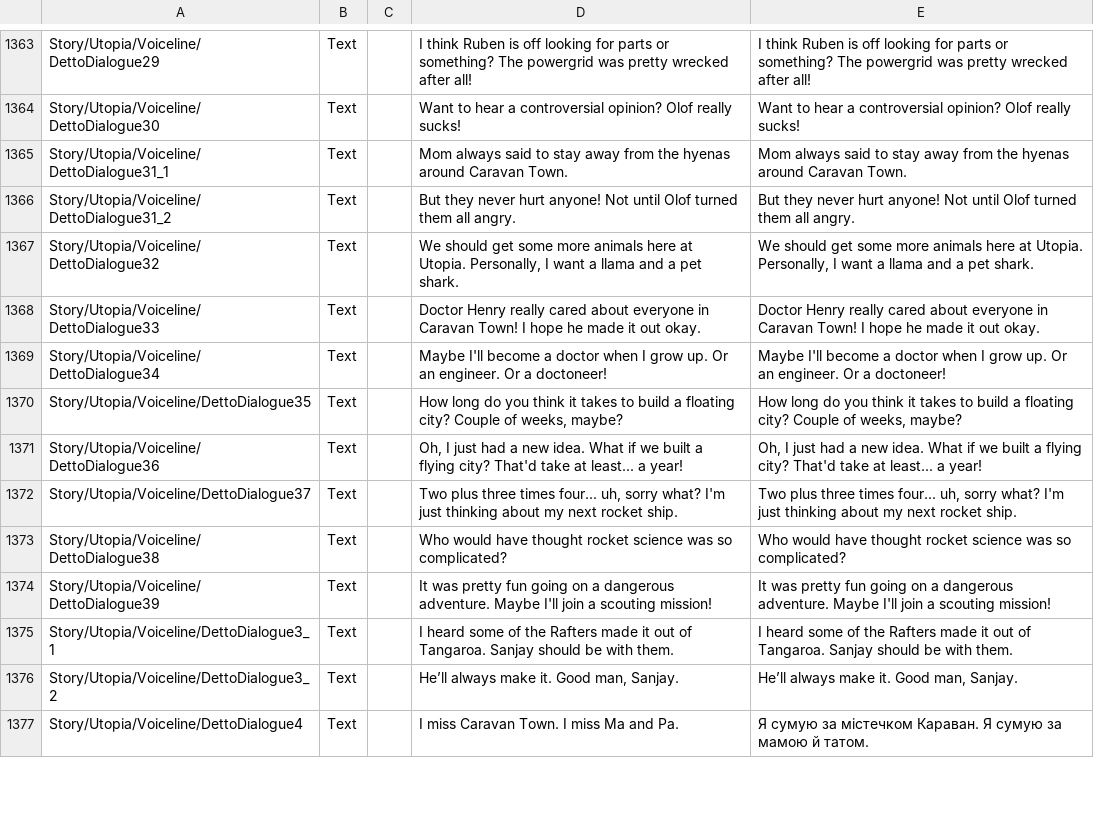
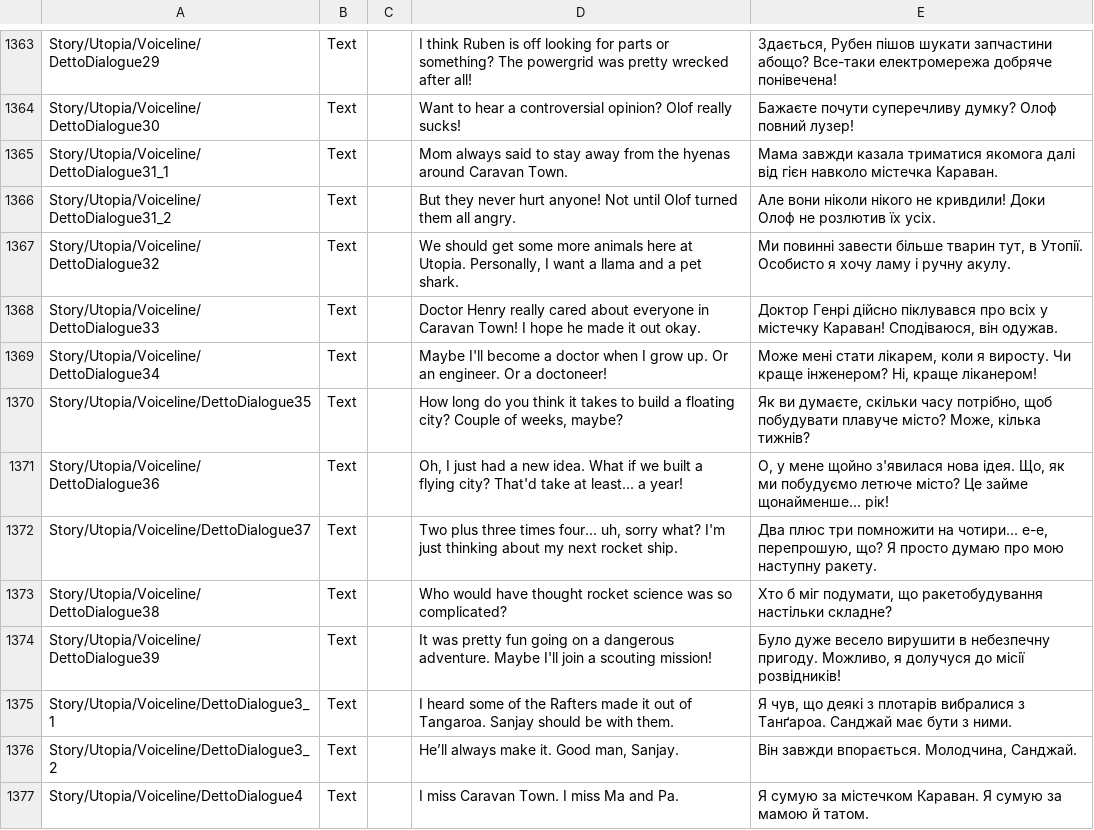
Before and after one commit to Damglador/Raft-UA, a CSV file: uk/Loc.csv, drawn as a sheet; only a part is shown, gaps mark what is left out; the diff covers the shown part only; the diff names each change by its address in the sheet, - before the commit and + after, or states it on an @@ line.

```diff
--- a/uk/Loc.csv
+++ b/uk/Loc.csv
-E1363: I think Ruben is off looking for parts or something? The powergrid was pretty wrecked after all!
+E1363: Здається, Рубен пішов шукати запчастини абощо? Все-таки електромережа добряче понівечена!
-E1364: Want to hear a controversial opinion? Olof really sucks!
+E1364: Бажаєте почути суперечливу думку? Олоф повний лузер!
-E1365: Mom always said to stay away from the hyenas around Caravan Town.
+E1365: Мама завжди казала триматися якомога далі від гієн навколо містечка Караван.
-E1366: But they never hurt anyone! Not until Olof turned them all angry.
+E1366: Але вони ніколи нікого не кривдили! Доки Олоф не розлютив їх усіх.
-E1367: We should get some more animals here at Utopia. Personally, I want a llama and a pet shark.
+E1367: Ми повинні завести більше тварин тут, в Утопії. Особисто я хочу ламу і ручну акулу.
-E1368: Doctor Henry really cared about everyone in Caravan Town! I hope he made it out okay.
+E1368: Доктор Генрі дійсно піклувався про всіх у містечку Караван! Сподіваюся, він одужав.
-E1369: Maybe I'll become a doctor when I grow up. Or an engineer. Or a doctoneer!
+E1369: Може мені стати лікарем, коли я виросту. Чи краще інженером? Ні, краще ліканером!
-E1370: How long do you think it takes to build a floating city? Couple of weeks, maybe?
+E1370: Як ви думаєте, скільки часу потрібно, щоб побудувати плавуче місто? Може, кілька тижнів?
-E1371: Oh, I just had a new idea. What if we built a flying city? That'd take at least... a year!
+E1371: О, у мене щойно з'явилася нова ідея. Що, як ми побудуємо летюче місто? Це займе щонайменше... рік!
-E1372: Two plus three times four... uh, sorry what? I'm just thinking about my next rocket ship.
+E1372: Два плюс три помножити на чотири... е-е, перепрошую, що? Я просто думаю про мою наступну ракету.
-E1373: Who would have thought rocket science was so complicated?
+E1373: Хто б міг подумати, що ракетобудування настільки складне?
-E1374: It was pretty fun going on a dangerous adventure. Maybe I'll join a scouting mission!
+E1374: Було дуже весело вирушити в небезпечну пригоду. Можливо, я долучуся до місії розвідників!
-E1375: I heard some of the Rafters made it out of Tangaroa. Sanjay should be with them.
+E1375: Я чув, що деякі з плотарів вибралися з Танґароа. Санджай має бути з ними.
-E1376: He’ll always make it. Good man, Sanjay.
+E1376: Він завжди впорається. Молодчина, Санджай.
```
Also changed, not shown: 67 edited cells elsewhere in this file.
